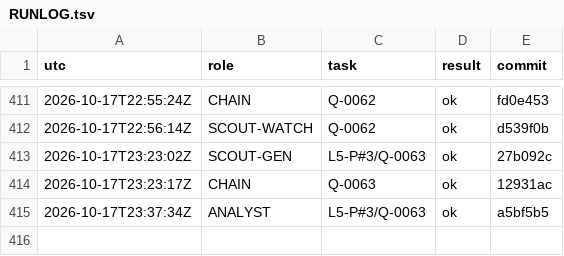
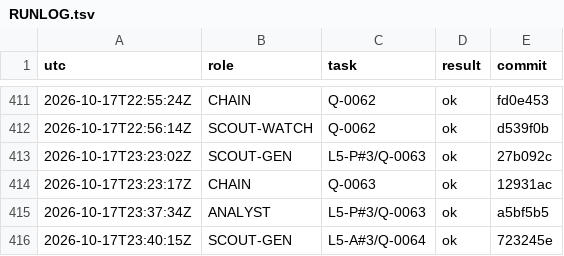
Before and after one commit to YinchenChang/aim, a TSV file: query/RUNLOG.tsv, drawn as a sheet; only a part is shown, gaps mark what is left out; the diff names each change by its address in the sheet, - before the commit and + after, or states it on an @@ line.

```diff
--- a/query/RUNLOG.tsv
+++ b/query/RUNLOG.tsv
+row 416: 2026-10-17T23:40:15Z | SCOUT-GEN | L5-A#3/Q-0064 | ok | 723245e
```
Also changed, not shown: 6 other files.
